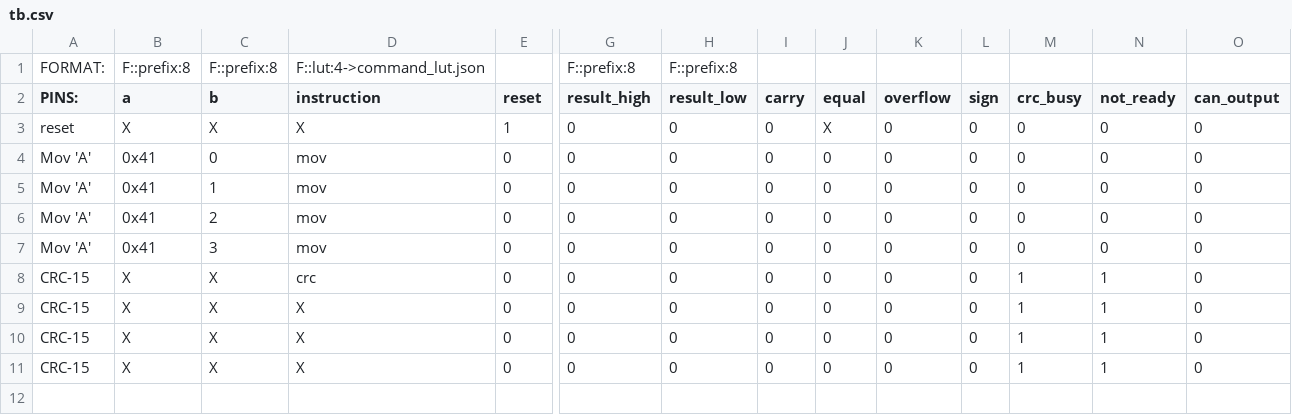
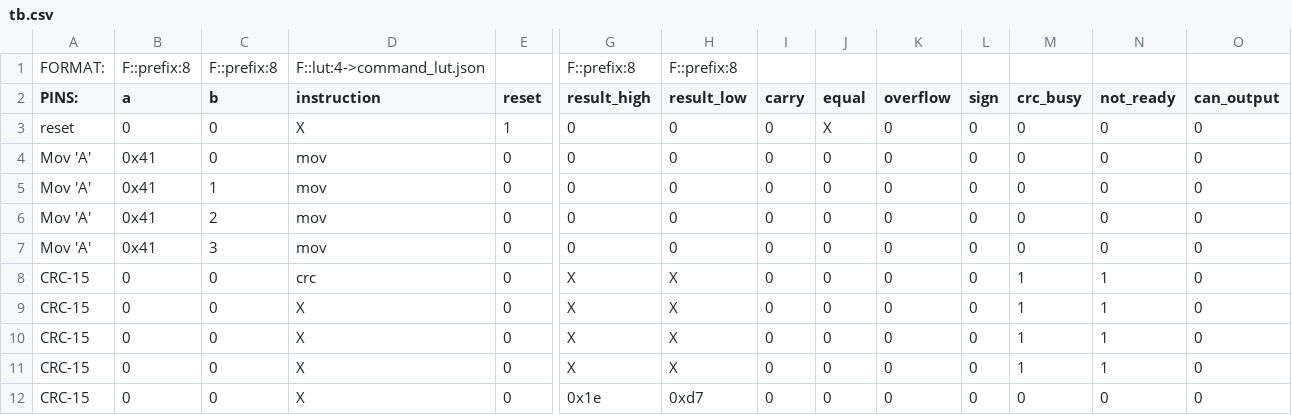
Before and after one commit to frederik-hoeft/fhdw-vhdl-alu-can, a CSV file: src/alu/tb.csv, drawn as a sheet; only a part is shown, gaps mark what is left out; rows hold the shown columns only; the diff names each change by its address in the sheet, - before the commit and + after, or states it on an @@ line.

```diff
--- a/src/alu/tb.csv
+++ b/src/alu/tb.csv
-B3 (a): X
+B3 (a): 0
-C3 (b): X
+C3 (b): 0
-B8:B11 (a): X
+B8:B11 (a): 0
-C8:C11 (b): X
+C8:C11 (b): 0
-G8:G11 (result_high): 0
+G8:G11 (result_high): X
-H8:H11 (result_low): 0
+H8:H11 (result_low): X
+row 12: CRC-15 | 0 | 0 | X | 0 | 0x1e | 0xd7 | 0 | 0 | 0 | 0 | 0 | 0 | 0
```
Also changed, not shown: 6 other files.
